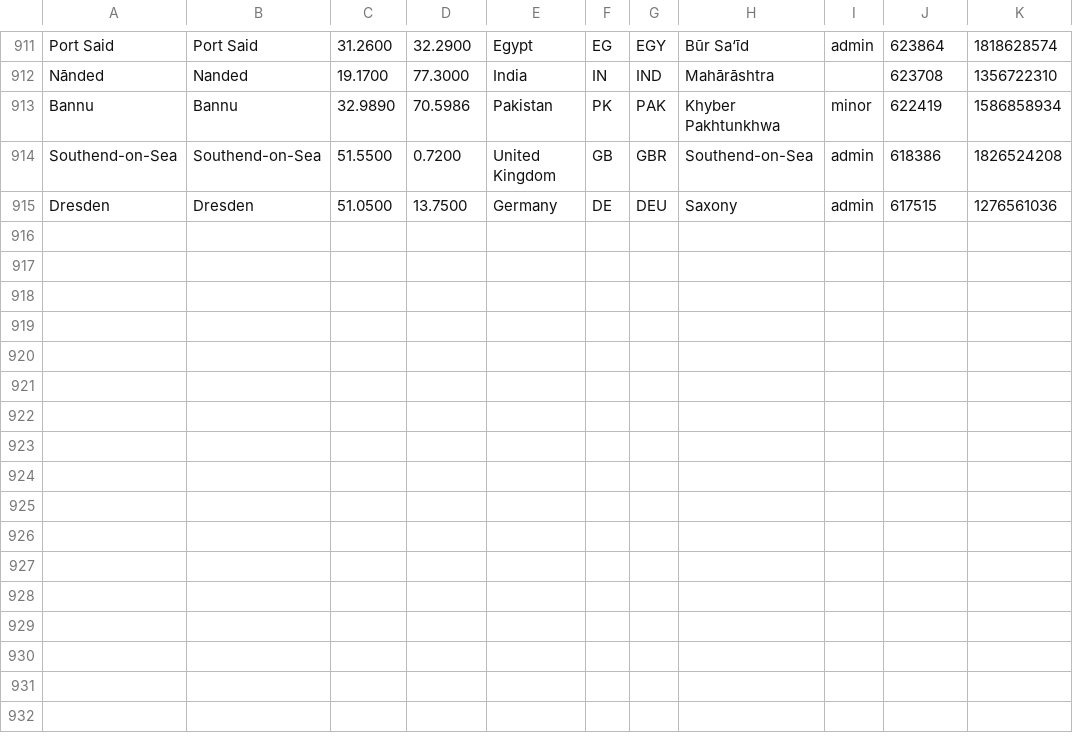
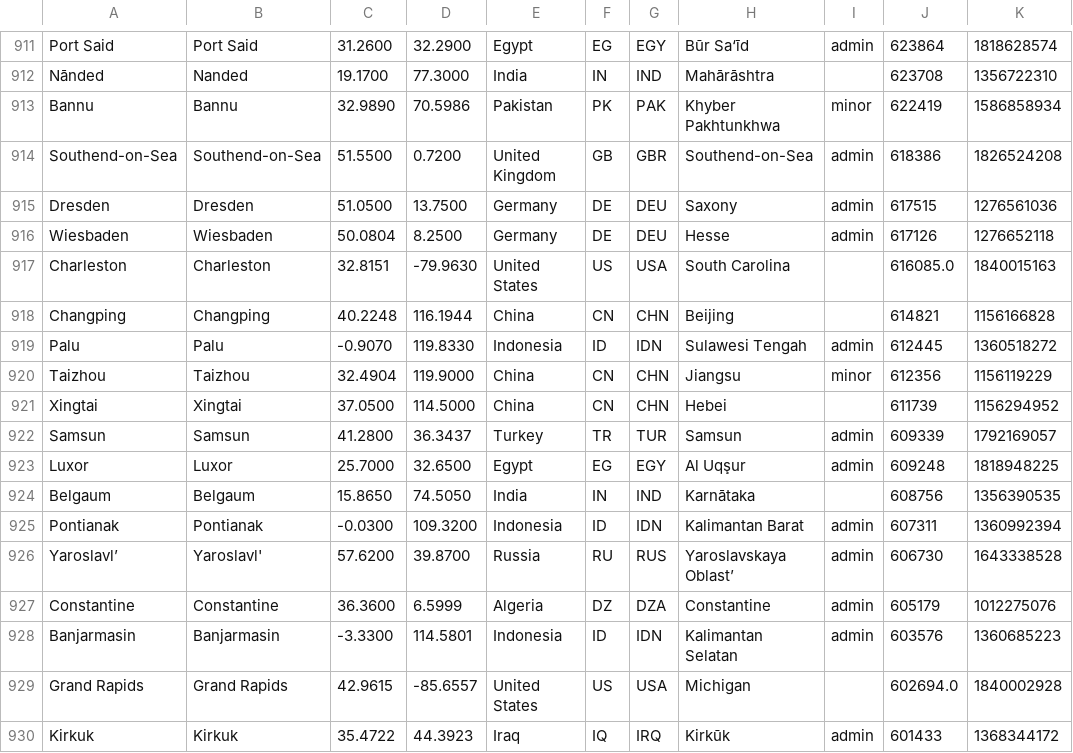
Before and after one commit to alainrc2005/get-recorrido, a CSV file: cities.csv, drawn as a sheet; only a part is shown, gaps mark what is left out.

Commit message:
update cities-165

```diff
--- a/cities.csv
+++ b/cities.csv
@@ -915 +915,16 @@ Southend-on-Sea,Southend-on-Sea,51.5500,0.7200,"United Kingdom",GB,GBR,Southend-
 Dresden,Dresden,51.0500,13.7500,Germany,DE,DEU,Saxony,admin,617515,1276561036
+Wiesbaden,Wiesbaden,50.0804,8.2500,Germany,DE,DEU,Hesse,admin,617126,1276652118
+Charleston,Charleston,32.8151,-79.9630,"United States",US,USA,"South Carolina",,616085.0,1840015163
+Changping,Changping,40.2248,116.1944,China,CN,CHN,Beijing,,614821,1156166828
+Palu,Palu,-0.9070,119.8330,Indonesia,ID,IDN,"Sulawesi Tengah",admin,612445,1360518272
+Taizhou,Taizhou,32.4904,119.9000,China,CN,CHN,Jiangsu,minor,612356,1156119229
+Xingtai,Xingtai,37.0500,114.5000,China,CN,CHN,Hebei,,611739,1156294952
+Samsun,Samsun,41.2800,36.3437,Turkey,TR,TUR,Samsun,admin,609339,1792169057
+Luxor,Luxor,25.7000,32.6500,Egypt,EG,EGY,"Al Uqşur",admin,609248,1818948225
+Belgaum,Belgaum,15.8650,74.5050,India,IN,IND,Karnātaka,,608756,1356390535
+Pontianak,Pontianak,-0.0300,109.3200,Indonesia,ID,IDN,"Kalimantan Barat",admin,607311,1360992394
+Yaroslavl’,Yaroslavl',57.6200,39.8700,Russia,RU,RUS,"Yaroslavskaya Oblast’",admin,606730,1643338528
+Constantine,Constantine,36.3600,6.5999,Algeria,DZ,DZA,Constantine,admin,605179,1012275076
+Banjarmasin,Banjarmasin,-3.3300,114.5801,Indonesia,ID,IDN,"Kalimantan Selatan",admin,603576,1360685223
+"Grand Rapids","Grand Rapids",42.9615,-85.6557,"United States",US,USA,Michigan,,602694.0,1840002928
+Kirkuk,Kirkuk,35.4722,44.3923,Iraq,IQ,IRQ,Kirkūk,admin,601433,1368344172
```
